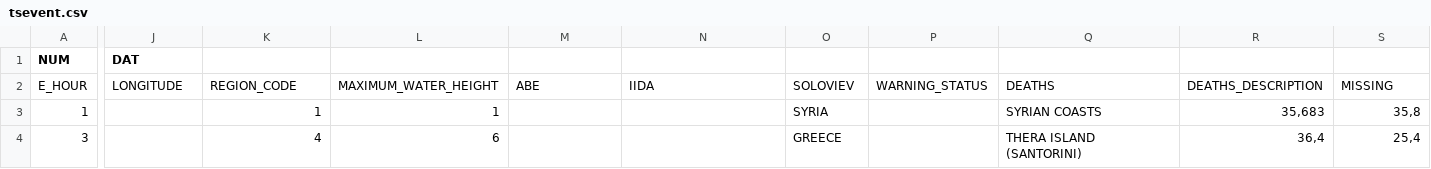
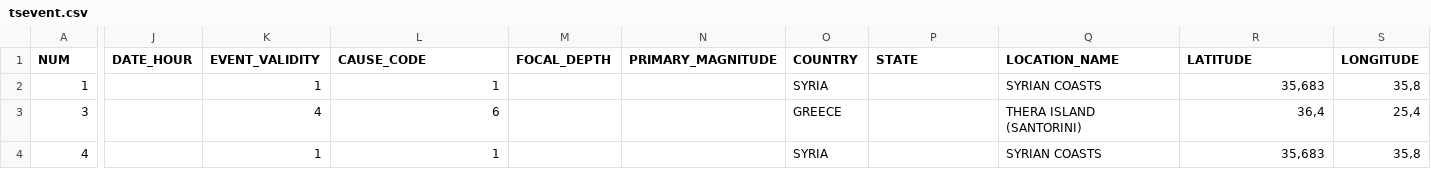
Before and after one commit to lmiguelmh/volcanoes-tsunamis-datasets, a CSV file: tsevent.csv, drawn as a sheet; only a part is shown, gaps mark what is left out; the shorter side is filled out with more unchanged rows; rows hold the shown columns only; the diff covers the shown part only; the diff names each change by its address in the sheet, - before the commit and + after, or states it on an @@ line.

```diff
--- a/tsevent.csv
+++ b/tsevent.csv
-J1: DAT
+J1: DATE_HOUR
-K1: (empty)
+K1: EVENT_VALIDITY
-L1: (empty)
+L1: CAUSE_CODE
-M1: (empty)
+M1: FOCAL_DEPTH
-N1: (empty)
+N1: PRIMARY_MAGNITUDE
-O1: (empty)
+O1: COUNTRY
-P1: (empty)
+P1: STATE
-Q1: (empty)
+Q1: LOCATION_NAME
-R1: (empty)
+R1: LATITUDE
-S1: (empty)
+S1: LONGITUDE
-row 2: E_HOUR | LONGITUDE | REGION_CODE | MAXIMUM_WATER_HEIGHT | ABE | IIDA | SOLOVIEV | WARNING_STATUS | DEATHS | DEATHS_DESCRIPTION | MISSING
```
Also changed, not shown: 30 edited cells elsewhere in this file, volerup.csv, 4 other files.
